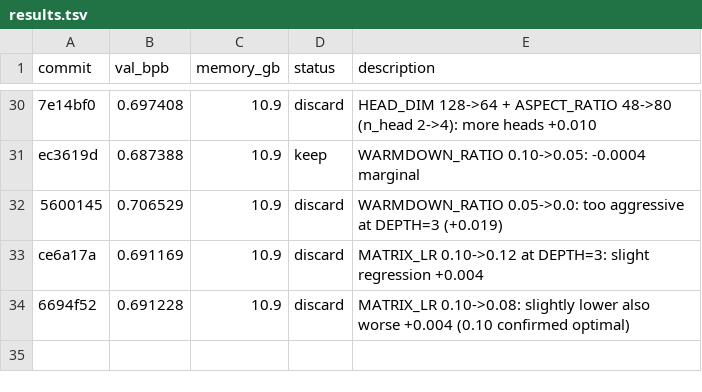
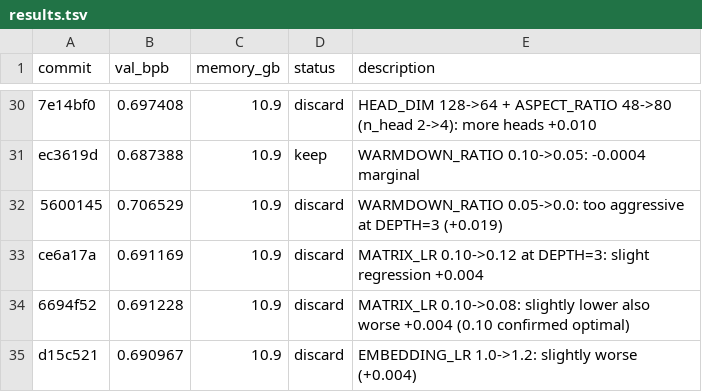
Before and after one commit to francisab/autoresearch, a TSV file: results.tsv, drawn as a sheet; only a part is shown, gaps mark what is left out.

Commit message:
Log exp34 discard

```diff
--- a/results.tsv
+++ b/results.tsv
@@ -34 +34,2 @@ ce6a17a	0.691169	10.9	discard	MATRIX_LR 0.10->0.12 at DEPTH=3: slight regression
 6694f52	0.691228	10.9	discard	MATRIX_LR 0.10->0.08: slightly lower also worse +0.004 (0.10 confirmed optimal)
+d15c521	0.690967	10.9	discard	EMBEDDING_LR 1.0->1.2: slightly worse (+0.004)
```
